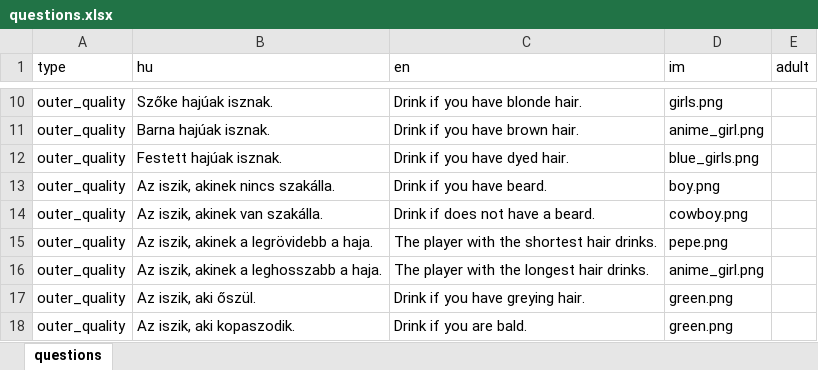
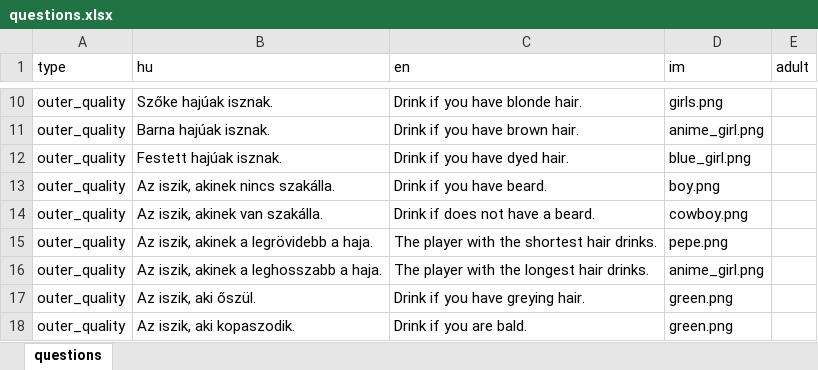
Before and after one commit to mkoncz/ivosjatek, an Excel workbook: utils/excel_to_json/questions.xlsx, sheet questions, drawn as a sheet; only a part is shown, gaps mark what is left out; values as stored, in another font and other column widths than the file's, no borders; the diff names each change by its address in the sheet, - before the commit and + after, or states it on an @@ line.

Commit message:
Fix typo in image url of blue_girl.png (#392)

```diff
--- a/utils/excel_to_json/questions.xlsx (sheet questions)
+++ b/utils/excel_to_json/questions.xlsx (sheet questions)
-D12 (im): blue_girls.png
+D12 (im): blue_girl.png
```
Also changed, not shown: 1 other file.
